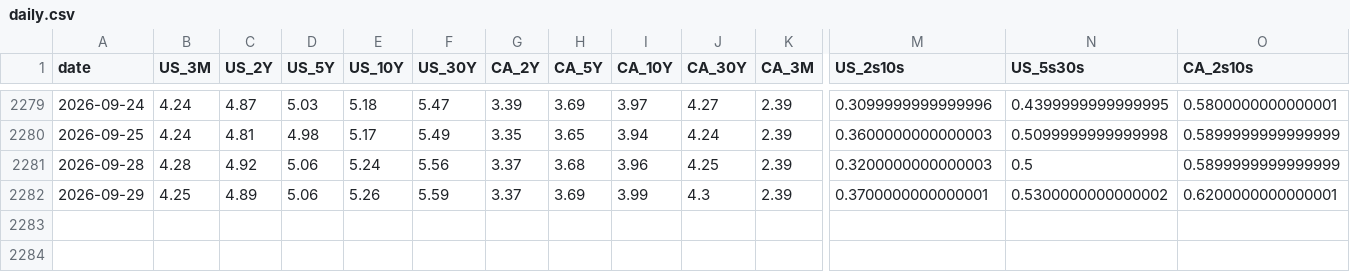
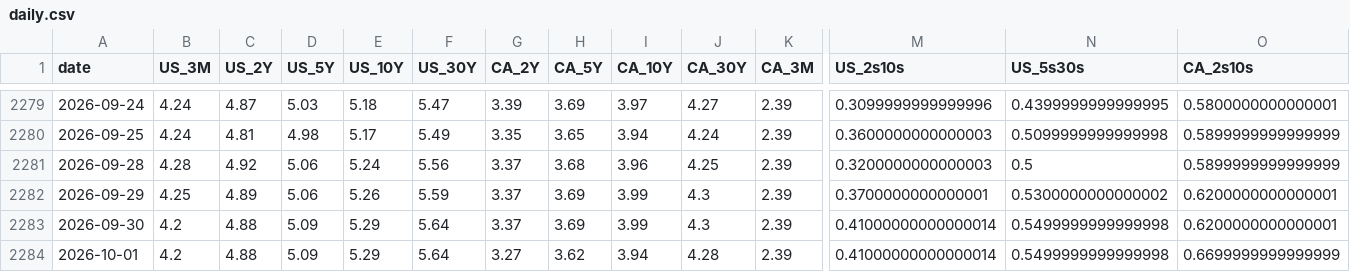
Before and after one commit to CSCoder33/Yield_Curve_History_Dashboard_U.S._Canada, a CSV file: data/processed/daily.csv, drawn as a sheet; only a part is shown, gaps mark what is left out; rows hold the shown columns only; the diff names each change by its address in the sheet, - before the commit and + after, or states it on an @@ line.

```diff
--- a/data/processed/daily.csv
+++ b/data/processed/daily.csv
+row 2283: 2026-09-30 | 4.2 | 4.88 | 5.09 | 5.29 | 5.64 | 3.37 | 3.69 | 3.99 | 4.3 | 2.39 | 0.41000000000000014 | 0.5499999999999998 | 0.6200000000000001
+row 2284: 2026-10-01 | 4.2 | 4.88 | 5.09 | 5.29 | 5.64 | 3.27 | 3.62 | 3.94 | 4.28 | 2.39 | 0.41000000000000014 | 0.5499999999999998 | 0.6699999999999999
```
Also changed, not shown: 18 other files.
